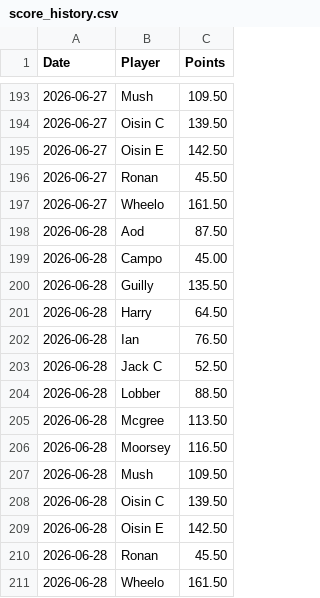
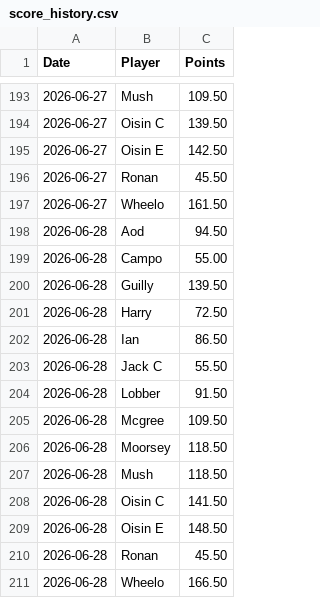
Before and after one commit to oisincarroll296/wc2026-sweepstake, a CSV file: data/score_history.csv, drawn as a sheet; only a part is shown, gaps mark what is left out.

Commit message:
Update match results: 2026-06-28

```diff
--- a/data/score_history.csv
+++ b/data/score_history.csv
@@ -197,15 +197,15 @@ Date,Player,Points
 2026-06-27,Wheelo,161.50
-2026-06-28,Aod,87.50
-2026-06-28,Campo,45.00
-2026-06-28,Guilly,135.50
-2026-06-28,Harry,64.50
-2026-06-28,Ian,76.50
-2026-06-28,Jack C,52.50
-2026-06-28,Lobber,88.50
-2026-06-28,Mcgree,113.50
-2026-06-28,Moorsey,116.50
-2026-06-28,Mush,109.50
-2026-06-28,Oisin C,139.50
-2026-06-28,Oisin E,142.50
+2026-06-28,Aod,94.50
+2026-06-28,Campo,55.00
+2026-06-28,Guilly,139.50
+2026-06-28,Harry,72.50
+2026-06-28,Ian,86.50
+2026-06-28,Jack C,55.50
+2026-06-28,Lobber,91.50
+2026-06-28,Mcgree,109.50
+2026-06-28,Moorsey,118.50
+2026-06-28,Mush,118.50
+2026-06-28,Oisin C,141.50
+2026-06-28,Oisin E,148.50
 2026-06-28,Ronan,45.50
-2026-06-28,Wheelo,161.50
+2026-06-28,Wheelo,166.50
```
